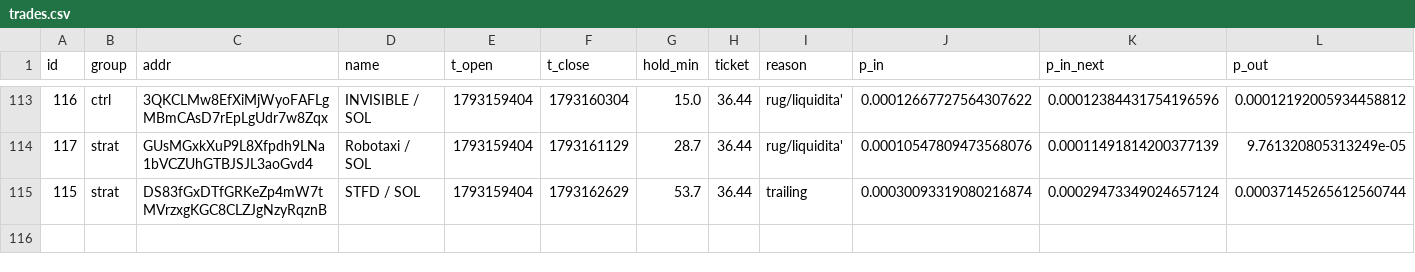
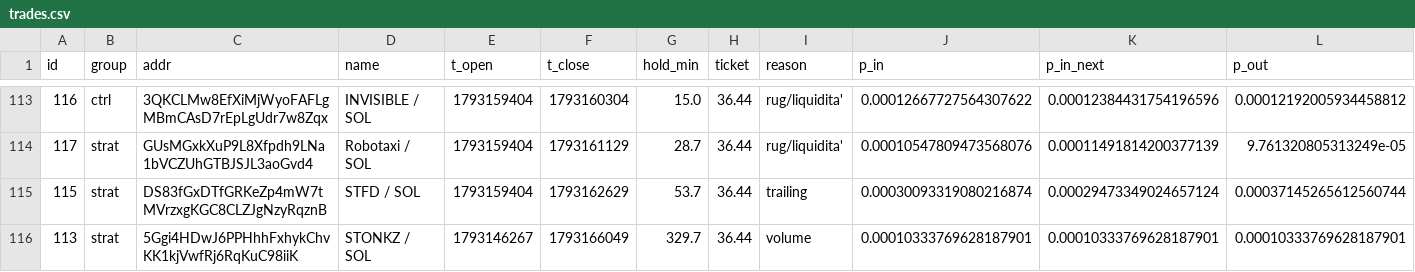
Before and after one commit to kikketta-prod/memecoin-paper, a CSV file: data/trades.csv, drawn as a sheet; only a part is shown, gaps mark what is left out; rows hold the shown columns only; the diff names each change by its address in the sheet, - before the commit and + after, or states it on an @@ line.

```diff
--- a/data/trades.csv
+++ b/data/trades.csv
+row 116: 113 | strat | 5Ggi4HDwJ6PPHhhFxhykChvKK1kjVwfRj6RqKuC98iiK | STONKZ / SOL | 1793146267 | 1793166049 | 329.7 | 36.44 | volume | 0.00010333769628187901 | 0.00010333769628187901 | 0.00010333769628187901
```
Also changed, not shown: 3 other files.
